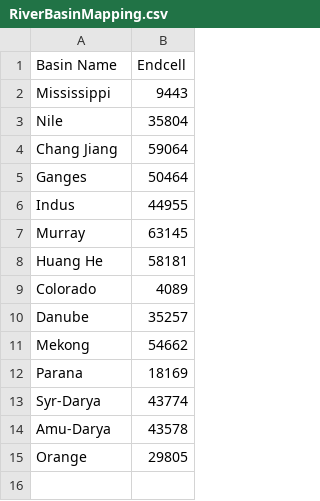
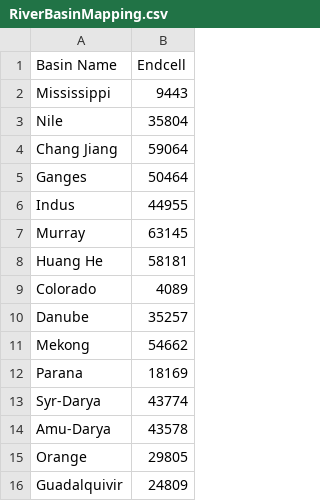
Before and after one commit to pik-piam/mrwater, a CSV file: inst/extdata/RiverBasinMapping.csv, drawn as a sheet; the diff names each change by its address in the sheet, - before the commit and + after, or states it on an @@ line.

Commit message:
added Guadalquivir to river basin mapping csv

```diff
--- a/inst/extdata/RiverBasinMapping.csv
+++ b/inst/extdata/RiverBasinMapping.csv
+row 16: Guadalquivir | 24809
```
Also changed, not shown: 4 other files.
